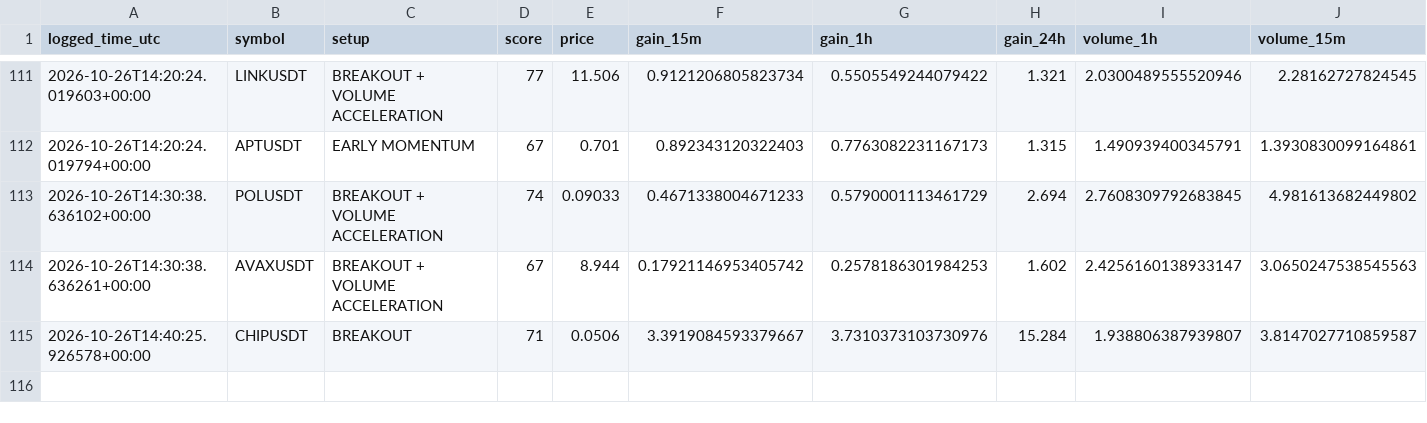
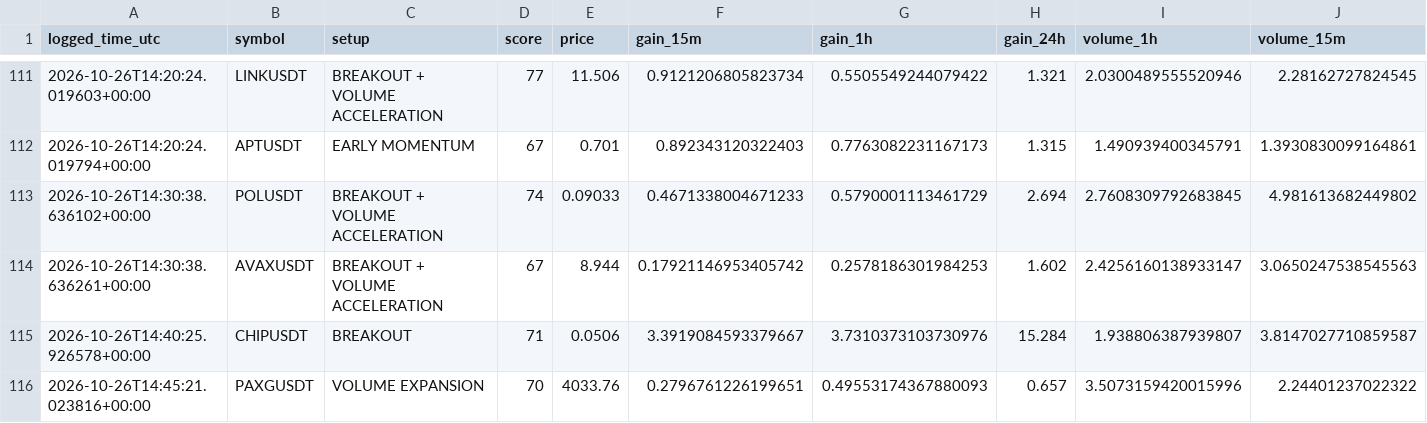
Before and after one commit to solom20232007/v6, a CSV file: early_watch_log_v6.csv, drawn as a sheet; only a part is shown, gaps mark what is left out; rows hold the shown columns only; the diff names each change by its address in the sheet, - before the commit and + after, or states it on an @@ line.

```diff
--- a/early_watch_log_v6.csv
+++ b/early_watch_log_v6.csv
+row 116: 2026-10-26T14:45:21.023816+00:00 | PAXGUSDT | VOLUME EXPANSION | 70 | 4033.76 | 0.2796761226199651 | 0.49553174367880093 | 0.657 | 3.5073159420015996 | 2.24401237022322
```
Also changed, not shown: early_scan_diagnostics_v6.csv, 1 other file.
